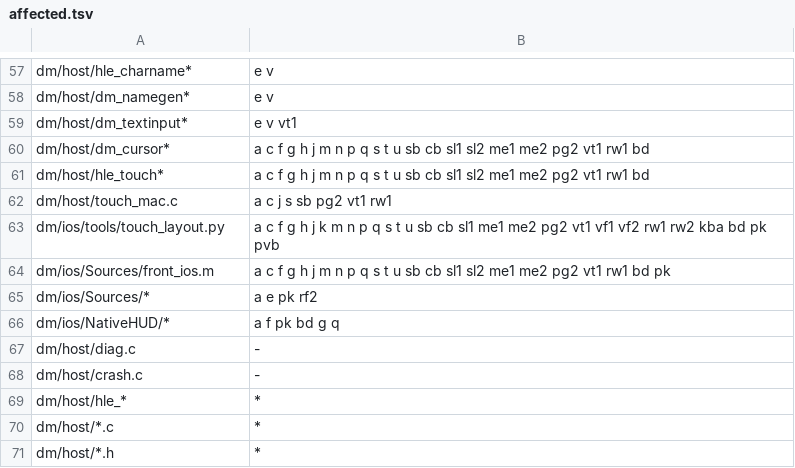
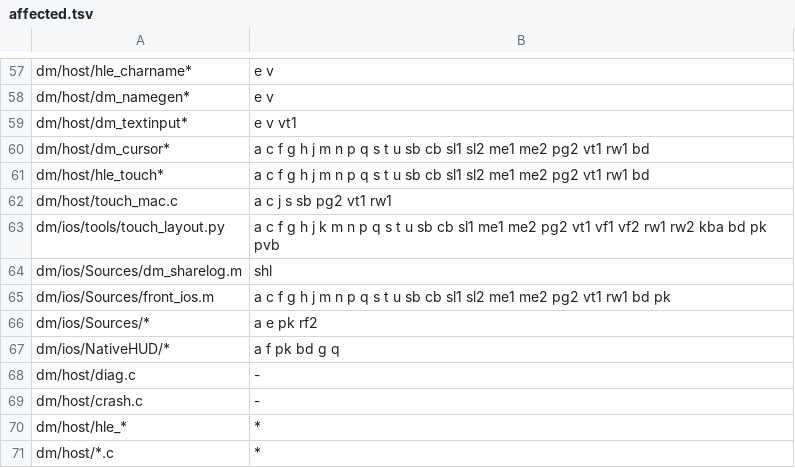
Before and after one commit to d2r-mobile/d2r-mobile, a TSV file: dm/ios/tools/uireg/affected.tsv, drawn as a sheet; only a part is shown, gaps mark what is left out; the shorter side is filled out with more unchanged rows.

```diff
--- a/dm/ios/tools/uireg/affected.tsv
+++ b/dm/ios/tools/uireg/affected.tsv
@@ -63,2 +63,3 @@ dm/host/touch_mac.c	a c j s sb pg2 vt1 rw1
 dm/ios/tools/touch_layout.py	a c f g h j k m n p q s t u sb cb sl1 me1 me2 pg2 vt1 vf1 vf2 rw1 rw2 kba bd pk pvb
+dm/ios/Sources/dm_sharelog.m	shl
 dm/ios/Sources/front_ios.m	a c f g h j m n p q s t u sb cb sl1 sl2 me1 me2 pg2 vt1 rw1 bd pk
```
Also changed, not shown: 24 other files.
